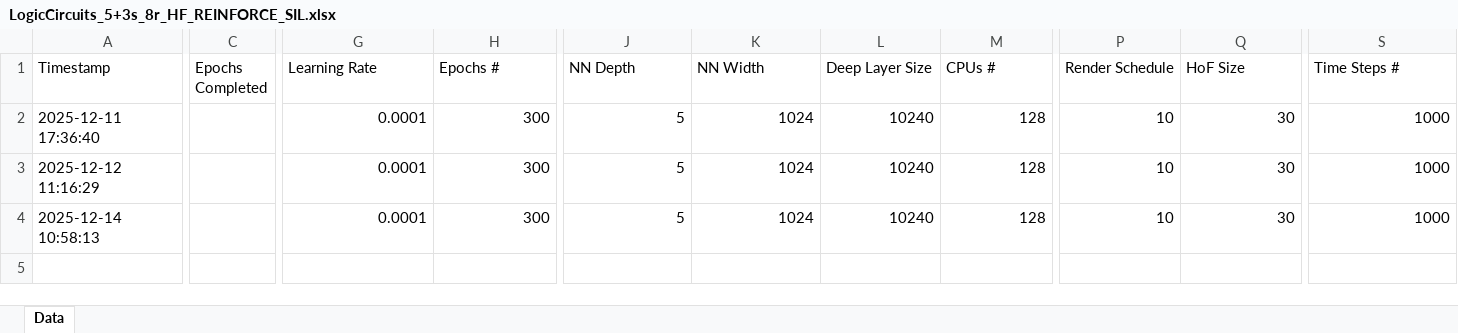
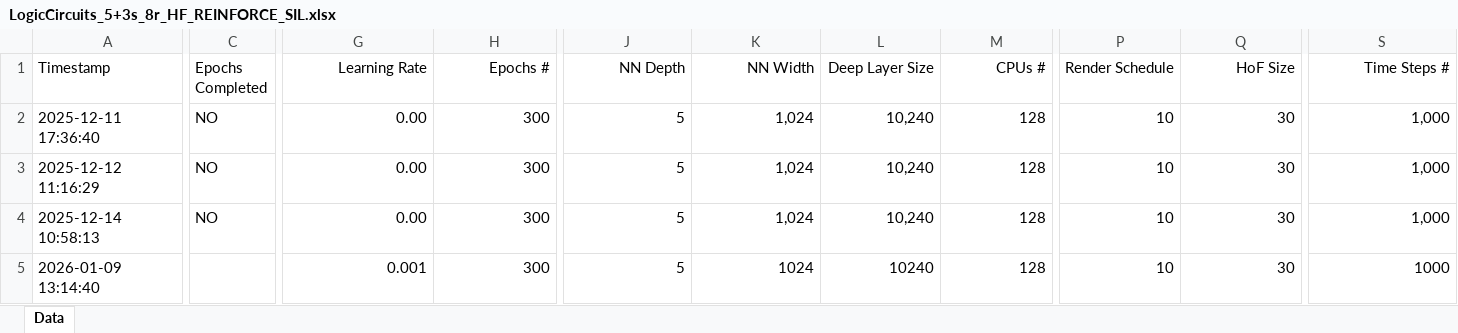
Before and after one commit to Maurice-Filo/GenAI-Net, an Excel workbook: apps_nicolo/LogicCircuits_4s_6r_HF_REINFORCE/LogicCircuits_5+3s_8r_HF_REINFORCE_SIL.xlsx, sheet Data, drawn as a sheet; only a part is shown, gaps mark what is left out; values as stored, in another font and other column widths than the file's, no borders; rows hold the shown columns only; the diff covers the shown part only; the diff names each change by its address in the sheet, - before the commit and + after, or states it on an @@ line.

```diff
--- a/apps_nicolo/LogicCircuits_4s_6r_HF_REINFORCE/LogicCircuits_5+3s_8r_HF_REINFORCE_SIL.xlsx (sheet Data)
+++ b/apps_nicolo/LogicCircuits_4s_6r_HF_REINFORCE/LogicCircuits_5+3s_8r_HF_REINFORCE_SIL.xlsx (sheet Data)
-G1:H1 alignment: left
+G1:H1 alignment: right
-J1:M1 alignment: left
+J1:M1 alignment: right
-P1:S1 alignment: left
+P1:S1 alignment: right
-C2:C4 (Epochs Completed): (empty)
+C2:C4 (Epochs Completed): NO
-G2:G4 (Learning Rate): 0.0001
+G2:G4 (Learning Rate): 0.00
-K2:K4 (NN Width): 1024
+K2:K4 (NN Width): 1,024
-L2:L4 (Deep Layer Size): 10240
+L2:L4 (Deep Layer Size): 10,240
-S2:S4 (Time Steps #): 1000
+S2:S4 (Time Steps #): 1,000
+row 5: 2026-01-09 13:14:40 |  | 0.001 | 300 | 5 | 1024 | 10240 | 128 | 10 | 30 | 1000
```
Also changed, not shown: cell formats elsewhere in this sheet, apps_nicolo/LogicCircuits_4s_5r_MAK_REINFORCE/LogicCircuits_4s_5r_MAK_REINFORCE.xlsx, apps_nicolo/LogicCircuits_4s_5r_MAK_REINFORCE/LogicCircuits_4s_5r_MAK_REINFORCE_SIL.xlsx, 33 other files.
